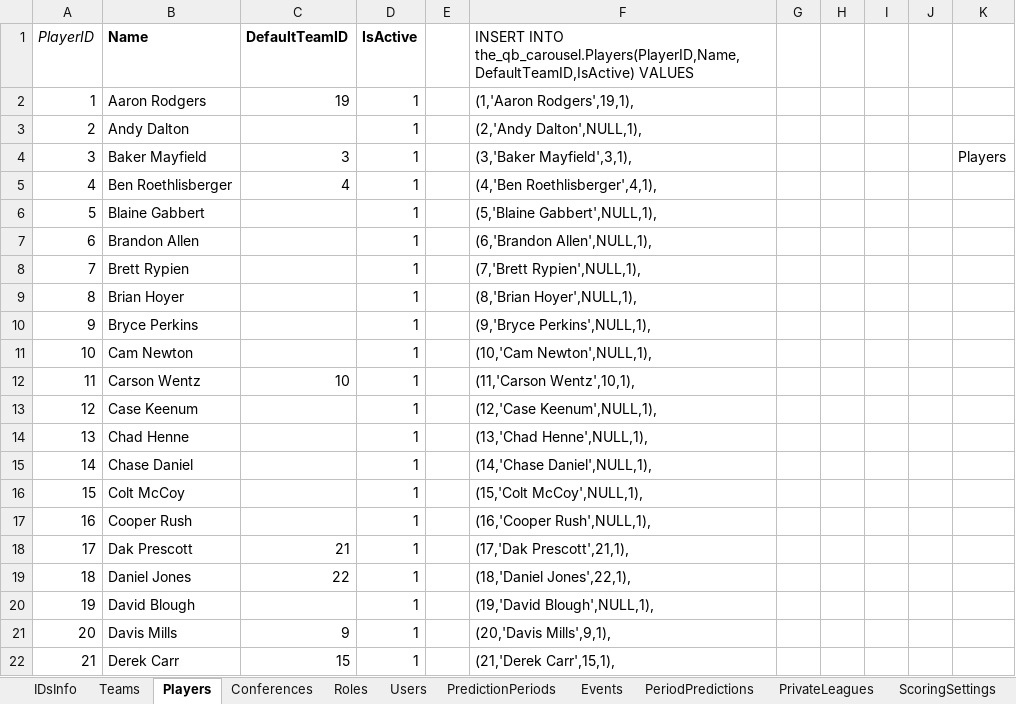
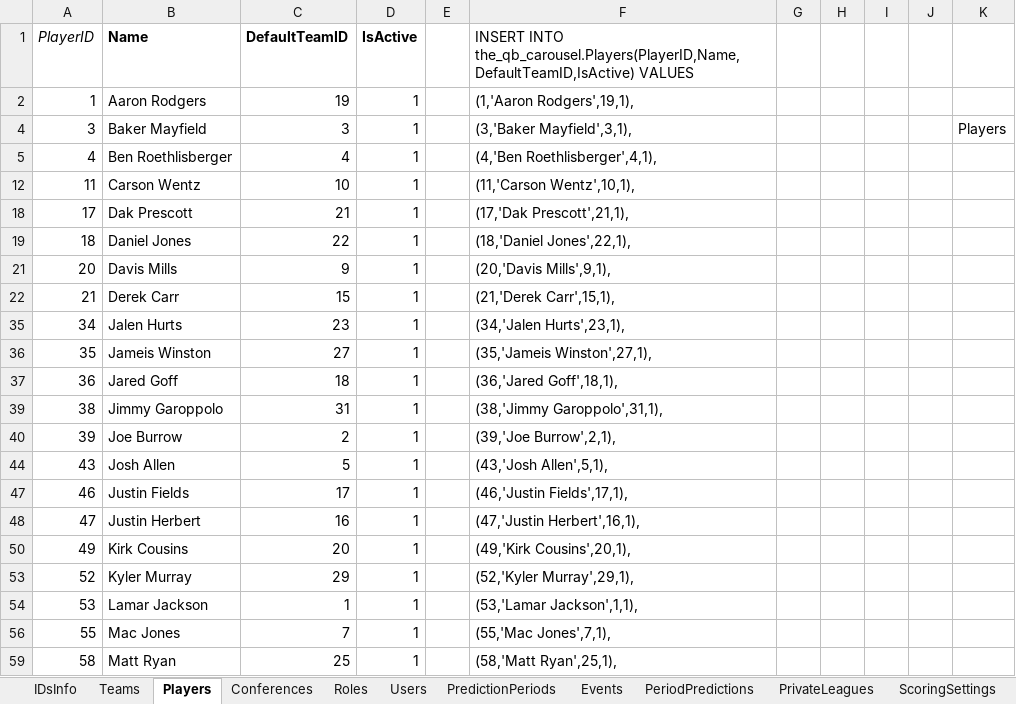
Before and after one commit to OD1995/TheQBCarousel, an Excel workbook: Other files/Tables.xlsx, sheet Players, drawn as a sheet; only a part is shown; the shorter side is filled out with more unchanged rows; values as stored, in another font and other column widths than the file's, no borders; the diff covers the shown part only; the diff names each change by its address in the sheet, - before the commit and + after, or states it on an @@ line.

```diff
--- a/Other files/Tables.xlsx (sheet Players)
+++ b/Other files/Tables.xlsx (sheet Players)
@@ row 3 hidden: 2 | Andy Dalton |  | 1 |  | (2,'Andy Dalton',NULL,1), @@
@@ row 6 hidden: 5 | Blaine Gabbert |  | 1 |  | (5,'Blaine Gabbert',NULL,1), @@
@@ row 7 hidden: 6 | Brandon Allen |  | 1 |  | (6,'Brandon Allen',NULL,1), @@
@@ row 8 hidden: 7 | Brett Rypien |  | 1 |  | (7,'Brett Rypien',NULL,1), @@
@@ row 9 hidden: 8 | Brian Hoyer |  | 1 |  | (8,'Brian Hoyer',NULL,1), @@
@@ row 10 hidden: 9 | Bryce Perkins |  | 1 |  | (9,'Bryce Perkins',NULL,1), @@
@@ row 11 hidden: 10 | Cam Newton |  | 1 |  | (10,'Cam Newton',NULL,1), @@
@@ row 13 hidden: 12 | Case Keenum |  | 1 |  | (12,'Case Keenum',NULL,1), @@
@@ row 14 hidden: 13 | Chad Henne |  | 1 |  | (13,'Chad Henne',NULL,1), @@
@@ row 15 hidden: 14 | Chase Daniel |  | 1 |  | (14,'Chase Daniel',NULL,1), @@
@@ row 16 hidden: 15 | Colt McCoy |  | 1 |  | (15,'Colt McCoy',NULL,1), @@
@@ row 17 hidden: 16 | Cooper Rush |  | 1 |  | (16,'Cooper Rush',NULL,1), @@
@@ row 20 hidden: 19 | David Blough |  | 1 |  | (19,'David Blough',NULL,1), @@
```
Also changed, not shown: 48 hidden or unhidden rows elsewhere in this sheet, sheet Teams, 18 other files.
